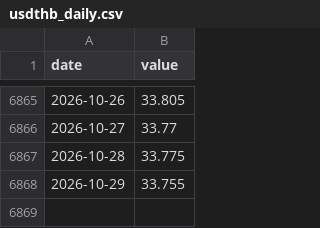
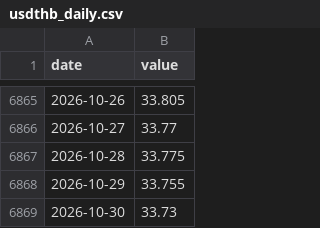
Before and after one commit to Allisterh/thai-inflation-oil-shock-model, a CSV file: data/cache/usdthb_daily.csv, drawn as a sheet; only a part is shown, gaps mark what is left out.

```diff
--- a/data/cache/usdthb_daily.csv
+++ b/data/cache/usdthb_daily.csv
@@ -6868 +6868,2 @@ date,value
 2026-10-29,33.755
+2026-10-30,33.73
```
Also changed, not shown: 4 other files.
